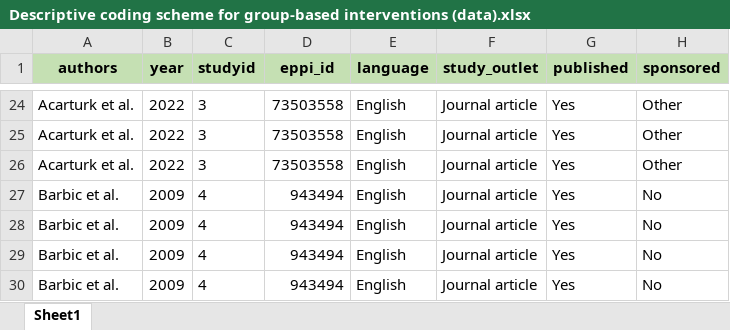
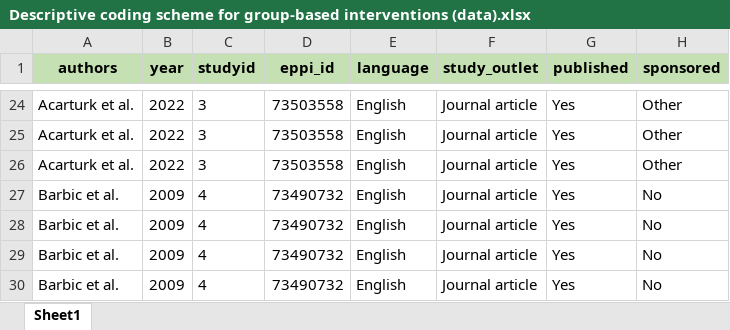
Before and after one commit to MikkelVembye/Group-based-interventions, an Excel workbook: ES calc/Descriptive coding scheme for group-based interventions (data).xlsx, sheet Sheet1, drawn as a sheet; only a part is shown, gaps mark what is left out; values as stored, in another font and other column widths than the file's, no borders; the diff names each change by its address in the sheet, - before the commit and + after, or states it on an @@ line.

Commit message:
Adding first es calc for Bond

```diff
--- a/ES calc/Descriptive coding scheme for group-based interventions (data).xlsx (sheet Sheet1)
+++ b/ES calc/Descriptive coding scheme for group-based interventions (data).xlsx (sheet Sheet1)
-D27:D30 (eppi_id): 943494
+D27:D30 (eppi_id): 73490732
```
Also changed, not shown: 3 other files.
